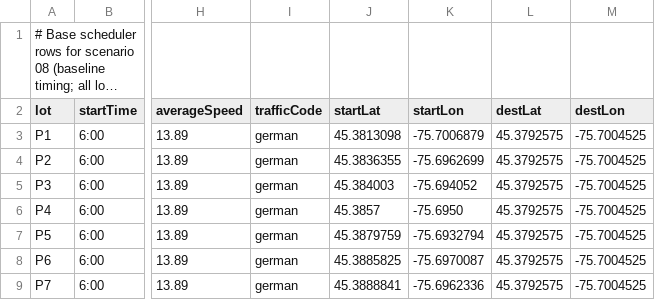
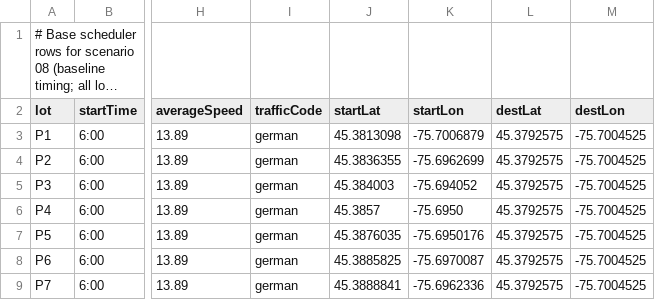
Before and after one commit to MARS-Group-HAW/model-soh, a CSV file: CarletonDrivingBox/resources/schedule_base_08.csv, drawn as a sheet; only a part is shown, gaps mark what is left out; long unchanged cells end in …; the diff names each change by its address in the sheet, - before the commit and + after, or states it on an @@ line.

Commit message:
p5 Spawning fix
Specifically an issue in Scenario 8, spawned outside the campus

```diff
--- a/CarletonDrivingBox/resources/schedule_base_08.csv
+++ b/CarletonDrivingBox/resources/schedule_base_08.csv
-J7 (startLat): 45.3879759
+J7 (startLat): 45.3876035
-K7 (startLon): -75.6932794
+K7 (startLon): -75.6950176
```
Also changed, not shown: CarletonDrivingBox/resources/schedules/scenario_08_schedule.csv, 2 other files.
